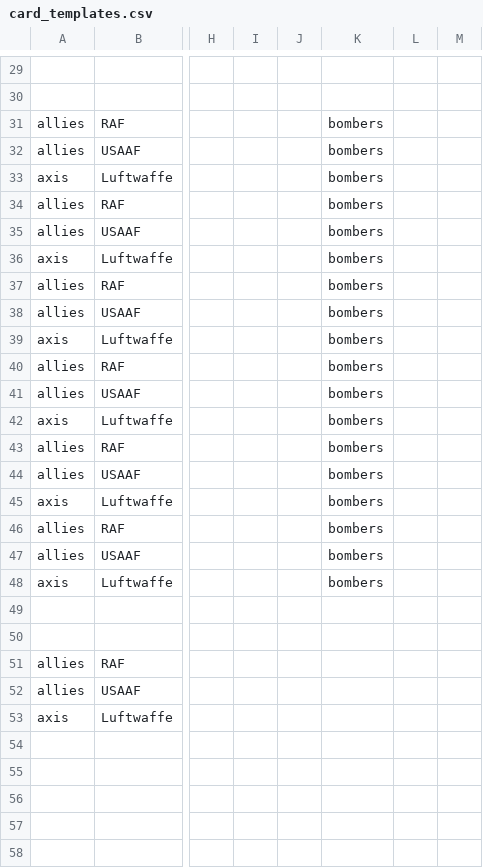
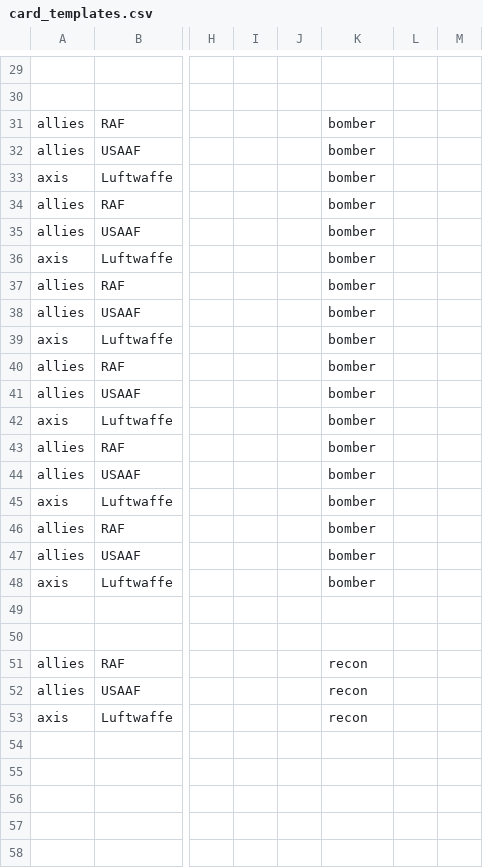
Before and after one commit to GeorgeLautenschlager/cb_campaign_app, a CSV file: static_data/card_templates.csv, drawn as a sheet; only a part is shown, gaps mark what is left out; the diff covers the shown part only; the diff names each change by its address in the sheet, - before the commit and + after, or states it on an @@ line.

Commit message:
WIP Card generation

```diff
--- a/static_data/card_templates.csv
+++ b/static_data/card_templates.csv
-K31:K48: bombers
+K31:K48: bomber
-K51:K53: (empty)
+K51:K53: recon
```
Also changed, not shown: 28 edited cells elsewhere in this file, 5 other files.
